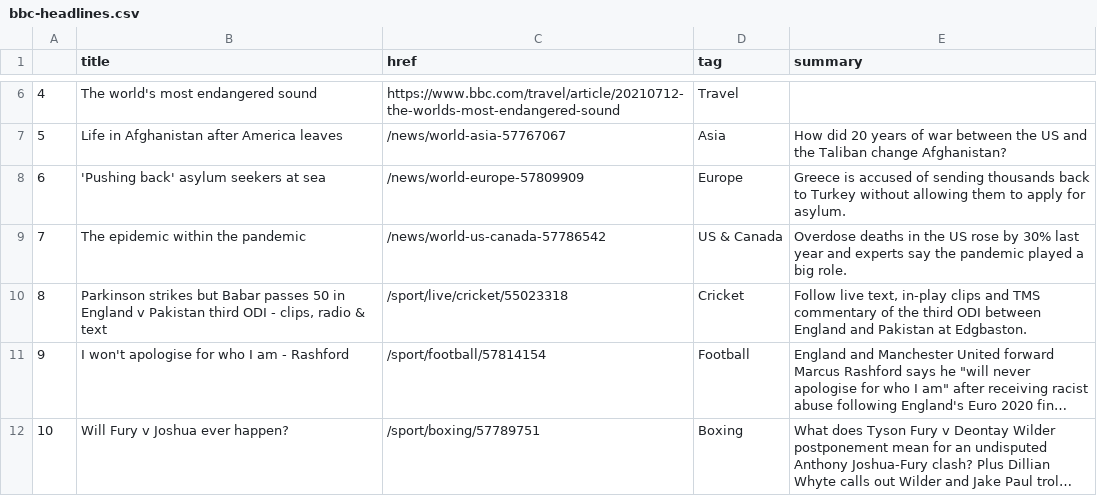
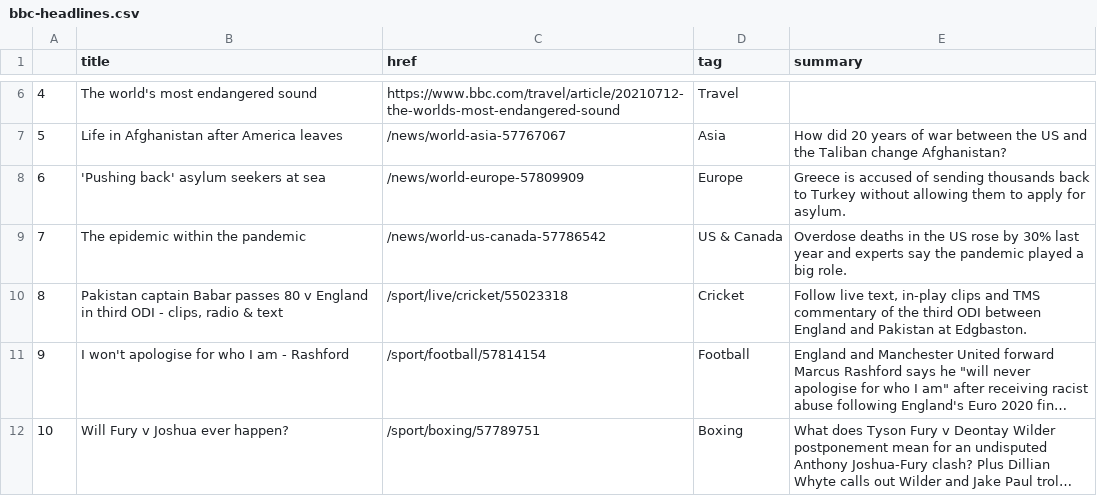
Before and after one commit to bujanowski/automated-scraper, a CSV file: bbc-headlines.csv, drawn as a sheet; only a part is shown, gaps mark what is left out; long unchanged cells end in …; the diff names each change by its address in the sheet, - before the commit and + after, or states it on an @@ line.

```diff
--- a/bbc-headlines.csv
+++ b/bbc-headlines.csv
-B10 (title): Parkinson strikes but Babar passes 50 in England v Pakistan third ODI…
+B10 (title): Pakistan captain Babar passes 80 v England in third ODI…
```
